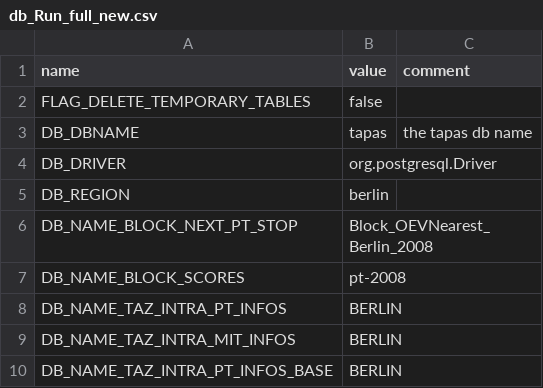
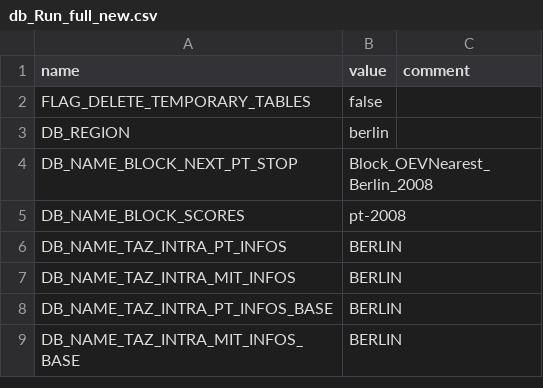
Before and after one commit to DLR-VF/TAPAS, a CSV file: data/Simulations/testruns/db_Run_full_new.csv, drawn as a sheet; only a part is shown; the shorter side is filled out with more unchanged rows.

Commit message:
remove MAX_TRIES_PLANS in ParamValue.java and ParamValueClass -> it is not used
remove DB_DBNAME and DB_DRIVER parameters in example scenario files -> these parameters should only be used in a log in file for SimulationControl or Daemon

```diff
--- a/data/Simulations/testruns/db_Run_full_new.csv
+++ b/data/Simulations/testruns/db_Run_full_new.csv
@@ -2,4 +2,2 @@ name,value,comment
 FLAG_DELETE_TEMPORARY_TABLES,false,
-DB_DBNAME,tapas,the tapas db name
-DB_DRIVER,org.postgresql.Driver,
 DB_REGION,berlin,
```
Also changed, not shown: 2 other files.
